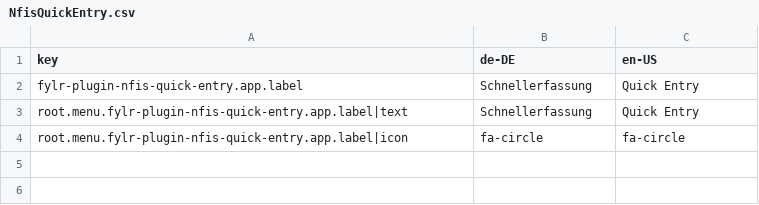
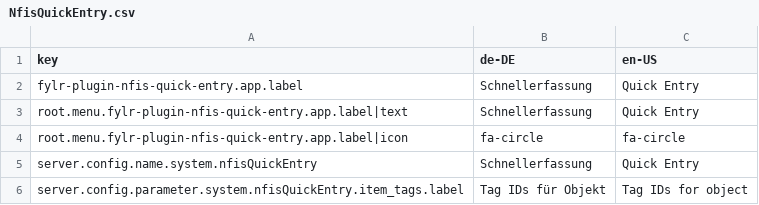
Before and after one commit to programmfabrik/fylr-plugin-nfis-quick-entry, a CSV file: l10n/NfisQuickEntry.csv, drawn as a sheet; the diff names each change by its address in the sheet, - before the commit and + after, or states it on an @@ line.

Commit message:
add config for tag ids that should be assigned to created objects

```diff
--- a/l10n/NfisQuickEntry.csv
+++ b/l10n/NfisQuickEntry.csv
+row 5: server.config.name.system.nfisQuickEntry | Schnellerfassung | Quick Entry
+row 6: server.config.parameter.system.nfisQuickEntry.item_tags.label | Tag IDs für Objekt | Tag IDs for object
```
Also changed, not shown: 3 other files.
